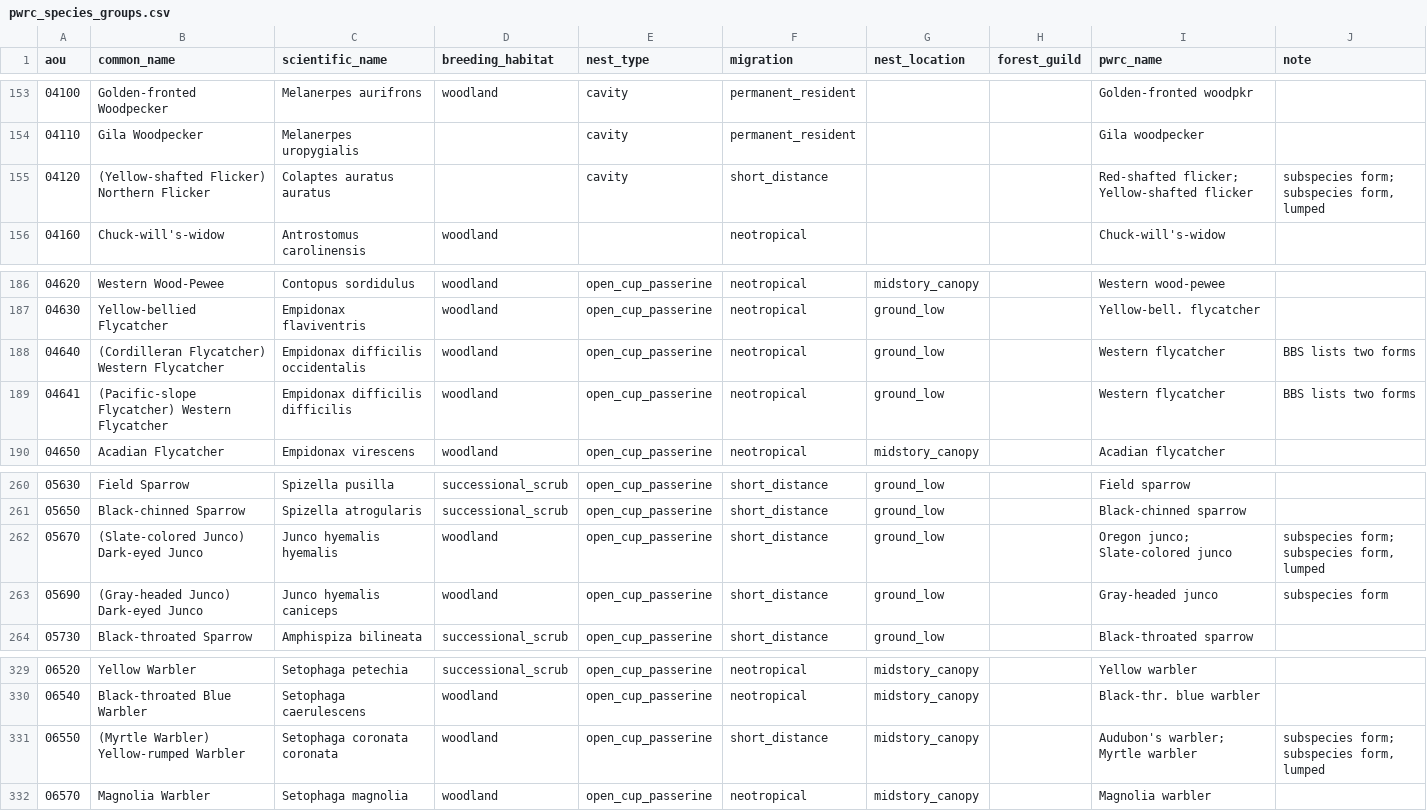
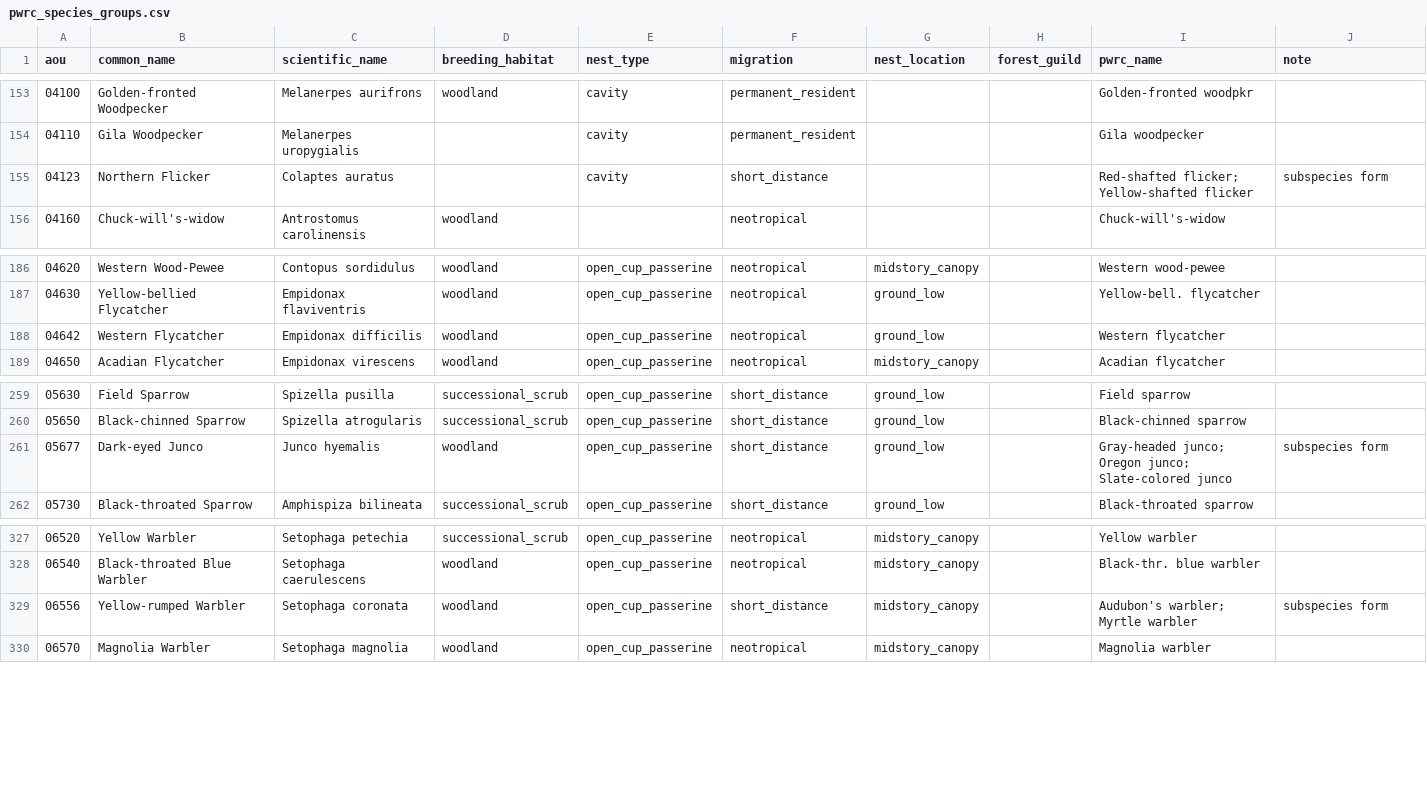
Before and after one commit to kewhiteh/BBS-pipeline, a CSV file: guilds/pwrc_species_groups.csv, drawn as a sheet; only a part is shown, gaps mark what is left out.

```diff
--- a/guilds/pwrc_species_groups.csv
+++ b/guilds/pwrc_species_groups.csv
@@ -154,3 +154,3 @@ aou,common_name,scientific_name,breeding_habitat,nest_type,migration,nest_locati
 04110,Gila Woodpecker,Melanerpes uropygialis,,cavity,permanent_resident,,,Gila woodpecker,""
-04120,(Yellow-shafted Flicker) Northern Flicker,Colaptes auratus auratus,,cavity,short_distance,,,Red-shafted flicker; Yellow-shafted flicker,"subspecies form; subspecies form, lumped"
+04123,Northern Flicker,Colaptes auratus,,cavity,short_distance,,,Red-shafted flicker; Yellow-shafted flicker,subspecies form
 04160,Chuck-will's-widow,Antrostomus carolinensis,woodland,,neotropical,,,Chuck-will's-widow,""
@@ -187,4 +187,3 @@ aou,common_name,scientific_name,breeding_habitat,nest_type,migration,nest_locati
 04630,Yellow-bellied Flycatcher,Empidonax flaviventris,woodland,open_cup_passerine,neotropical,ground_low,,Yellow-bell. flycatcher,""
-04640,(Cordilleran Flycatcher) Western Flycatcher,Empidonax difficilis occidentalis,woodland,open_cup_passerine,neotropical,ground_low,,Western flycatcher,BBS lists two forms
-04641,(Pacific-slope Flycatcher) Western Flycatcher,Empidonax difficilis difficilis,woodland,open_cup_passerine,neotropical,ground_low,,Western flycatcher,BBS lists two forms
+04642,Western Flycatcher,Empidonax difficilis,woodland,open_cup_passerine,neotropical,ground_low,,Western flycatcher,""
 04650,Acadian Flycatcher,Empidonax virescens,woodland,open_cup_passerine,neotropical,midstory_canopy,,Acadian flycatcher,""
@@ -261,4 +260,3 @@ aou,common_name,scientific_name,breeding_habitat,nest_type,migration,nest_locati
 05650,Black-chinned Sparrow,Spizella atrogularis,successional_scrub,open_cup_passerine,short_distance,ground_low,,Black-chinned sparrow,""
-05670,(Slate-colored Junco) Dark-eyed Junco,Junco hyemalis hyemalis,woodland,open_cup_passerine,short_distance,ground_low,,Oregon junco; Slate-colored junco,"subspecies form; subspecies form, lumped"
-05690,(Gray-headed Junco) Dark-eyed Junco,Junco hyemalis caniceps,woodland,open_cup_passerine,short_distance,ground_low,,Gray-headed junco,subspecies form
+05677,Dark-eyed Junco,Junco hyemalis,woodland,open_cup_passerine,short_distance,ground_low,,Gray-headed junco; Oregon junco; Slate-colored junco,subspecies form
 05730,Black-throated Sparrow,Amphispiza bilineata,successional_scrub,open_cup_passerine,short_distance,ground_low,,Black-throated sparrow,""
@@ -330,3 +328,3 @@ aou,common_name,scientific_name,breeding_habitat,nest_type,migration,nest_locati
 06540,Black-throated Blue Warbler,Setophaga caerulescens,woodland,open_cup_passerine,neotropical,midstory_canopy,,Black-thr. blue warbler,""
-06550,(Myrtle Warbler) Yellow-rumped Warbler,Setophaga coronata coronata,woodland,open_cup_passerine,short_distance,midstory_canopy,,Audubon's warbler; Myrtle warbler,"subspecies form; subspecies form, lumped"
+06556,Yellow-rumped Warbler,Setophaga coronata,woodland,open_cup_passerine,short_distance,midstory_canopy,,Audubon's warbler; Myrtle warbler,subspecies form
 06570,Magnolia Warbler,Setophaga magnolia,woodland,open_cup_passerine,neotropical,midstory_canopy,,Magnolia warbler,""
```
Also changed, not shown: 11 other files.
